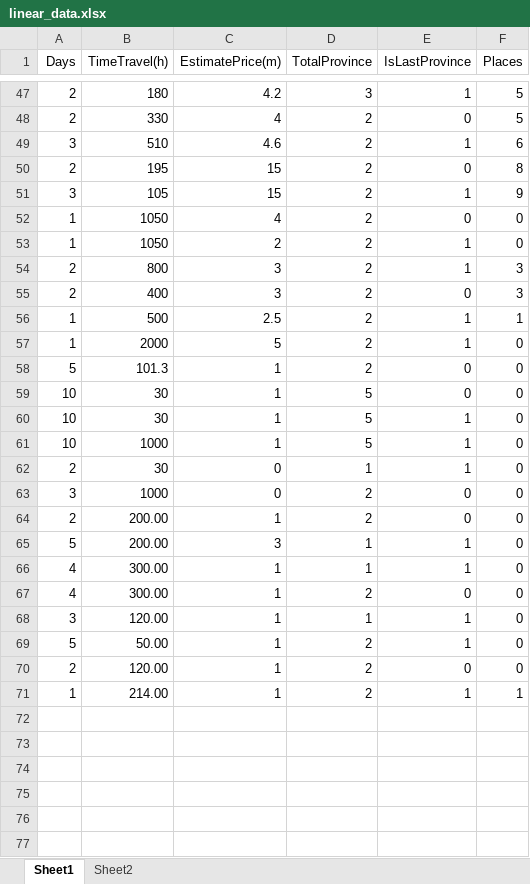
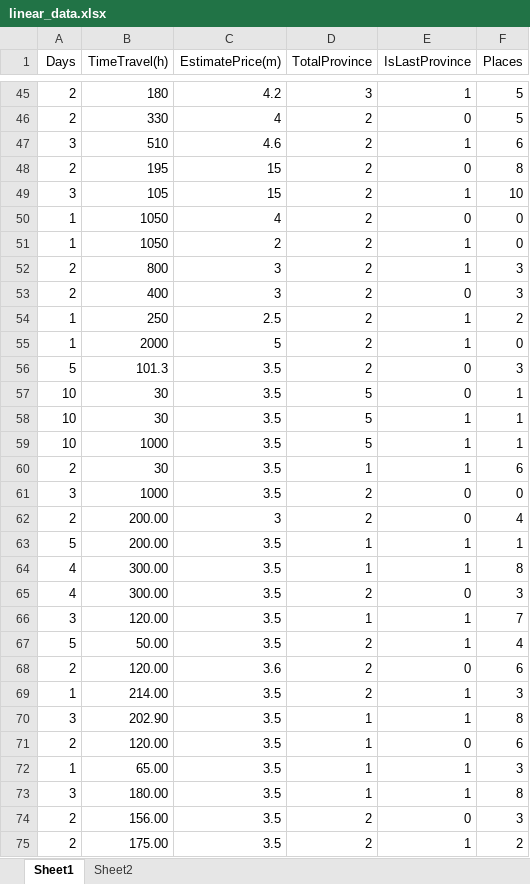
Before and after one commit to congthanhtr/Test, an Excel workbook: TestSv/static/linear_data.xlsx, sheet Sheet1, drawn as a sheet; only a part is shown, gaps mark what is left out; values as stored, in another font and other column widths than the file's, no borders; addresses are those after the commit; the diff covers the shown part only; the diff names each change by its address in the sheet, - before the commit and + after, or states it on an @@ line.

```diff
--- a/TestSv/static/linear_data.xlsx (sheet Sheet1)
+++ b/TestSv/static/linear_data.xlsx (sheet Sheet1)
-F49 (Places): 9
+F49 (Places): 10
-B54 (TimeTravel(h)): 500
+B54 (TimeTravel(h)): 250
-F54 (Places): 1
+F54 (Places): 2
-C56:C59 (EstimatePrice(m)): 1
+C56:C59 (EstimatePrice(m)): 3.5
-F56 (Places): 0
+F56 (Places): 3
-F57:F59 (Places): 0
+F57:F59 (Places): 1
-C60:C61 (EstimatePrice(m)): 0
+C60:C61 (EstimatePrice(m)): 3.5
-F60 (Places): 0
+F60 (Places): 6
-C62 (EstimatePrice(m)): 1
+C62 (EstimatePrice(m)): 3
-F62 (Places): 0
+F62 (Places): 4
-C63 (EstimatePrice(m)): 3
+C63 (EstimatePrice(m)): 3.5
-F63 (Places): 0
+F63 (Places): 1
-C64:C67 (EstimatePrice(m)): 1
+C64:C67 (EstimatePrice(m)): 3.5
-F64 (Places): 0
+F64 (Places): 8
-F65 (Places): 0
+F65 (Places): 3
-F66 (Places): 0
+F66 (Places): 7
-F67 (Places): 0
+F67 (Places): 4
-C68 (EstimatePrice(m)): 1
+C68 (EstimatePrice(m)): 3.6
-F68 (Places): 0
+F68 (Places): 6
-C69 (EstimatePrice(m)): 1
+C69 (EstimatePrice(m)): 3.5
-F69 (Places): 1
+F69 (Places): 3
+row 70: 3 | 202.90 | 3.5 | 1 | 1 | 8
+row 71: 2 | 120.00 | 3.5 | 1 | 0 | 6
+row 72: 1 | 65.00 | 3.5 | 1 | 1 | 3
+row 73: 3 | 180.00 | 3.5 | 1 | 1 | 8
+row 74: 2 | 156.00 | 3.5 | 2 | 0 | 3
+row 75: 2 | 175.00 | 3.5 | 2 | 1 | 2
```
Also changed, not shown: 2 removed rows and 21 edited cells elsewhere in this sheet, TestSv/static/flight_time.xlsx, TestSv/static/predict_transport.xlsx, 8 other files.
